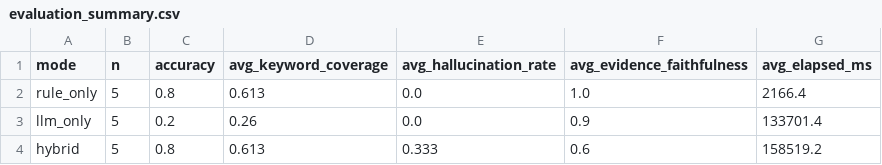
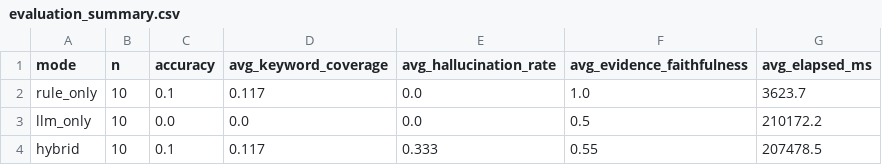
Before and after one commit to derekzyl/Campus-RCA-Rule-Based-LLM-Framework---Batfish, a CSV file: results/gui_eval/evaluation_summary.csv, drawn as a sheet.

```diff
--- a/results/gui_eval/evaluation_summary.csv
+++ b/results/gui_eval/evaluation_summary.csv
@@ -1,4 +1,4 @@
 mode,n,accuracy,avg_keyword_coverage,avg_hallucination_rate,avg_evidence_faithfulness,avg_elapsed_ms
-rule_only,5,0.8,0.613,0.0,1.0,2166.4
-llm_only,5,0.2,0.26,0.0,0.9,133701.4
-hybrid,5,0.8,0.613,0.333,0.6,158519.2
+rule_only,10,0.1,0.117,0.0,1.0,3623.7
+llm_only,10,0.0,0.0,0.0,0.5,210172.2
+hybrid,10,0.1,0.117,0.333,0.55,207478.5
```
Also changed, not shown: results/gui_eval/evaluation_rows.csv, 7 other files.
